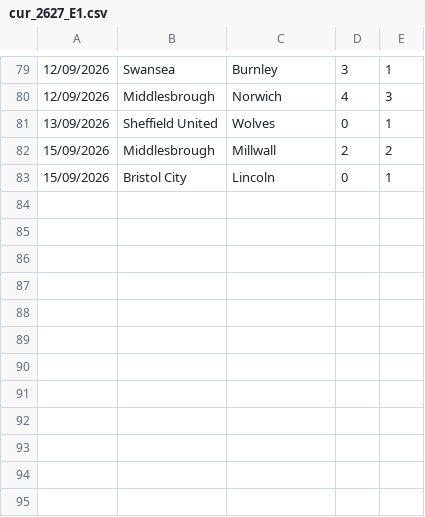
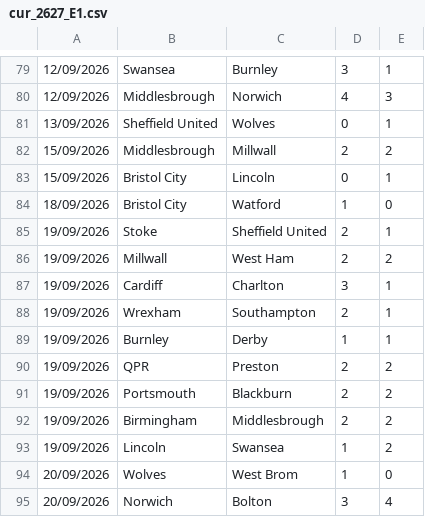
Before and after one commit to dodomiyake/scorecast, a CSV file: data/cur_2627_E1.csv, drawn as a sheet; only a part is shown, gaps mark what is left out.

```diff
--- a/data/cur_2627_E1.csv
+++ b/data/cur_2627_E1.csv
@@ -83 +83,13 @@
 15/09/2026,Bristol City,Lincoln,0,1
+18/09/2026,Bristol City,Watford,1,0
+19/09/2026,Stoke,Sheffield United,2,1
+19/09/2026,Millwall,West Ham,2,2
+19/09/2026,Cardiff,Charlton,3,1
+19/09/2026,Wrexham,Southampton,2,1
+19/09/2026,Burnley,Derby,1,1
+19/09/2026,QPR,Preston,2,2
+19/09/2026,Portsmouth,Blackburn,2,2
+19/09/2026,Birmingham,Middlesbrough,2,2
+19/09/2026,Lincoln,Swansea,1,2
+20/09/2026,Wolves,West Brom,1,0
+20/09/2026,Norwich,Bolton,3,4
```
Also changed, not shown: data/cur_2627_D1.csv, data/cur_2627_E0.csv, 7 other files.
